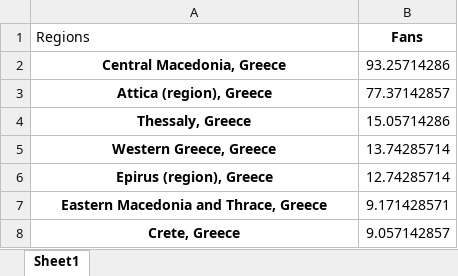
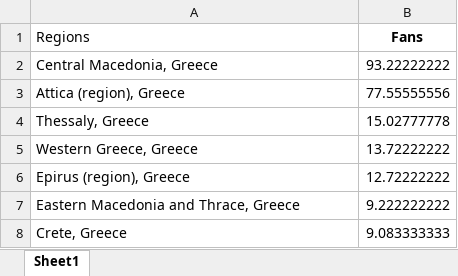
Before and after one commit to gioandreou/thesis-auth, an Excel workbook: excels/lite/RegionDF.xlsx, sheet Sheet1, drawn as a sheet; values as stored, in another font and other column widths than the file's, no borders; the diff names each change by its address in the sheet, - before the commit and + after, or states it on an @@ line.

Commit message:
excels

```diff
--- a/excels/lite/RegionDF.xlsx (sheet Sheet1)
+++ b/excels/lite/RegionDF.xlsx (sheet Sheet1)
@@ A2:A8 bold: on → off, alignment: center → left @@
-B2 (Fans): 93.25714286
+B2 (Fans): 93.22222222
-B3 (Fans): 77.37142857
+B3 (Fans): 77.55555556
-B4 (Fans): 15.05714286
+B4 (Fans): 15.02777778
-B5 (Fans): 13.74285714
+B5 (Fans): 13.72222222
-B6 (Fans): 12.74285714
+B6 (Fans): 12.72222222
-B7 (Fans): 9.171428571
+B7 (Fans): 9.222222222
-B8 (Fans): 9.057142857
+B8 (Fans): 9.083333333
```
Also changed, not shown: excels/lite/RegionDF_countinuously.xlsx, excels/lite/lite-City.xlsx, 9 other files.
